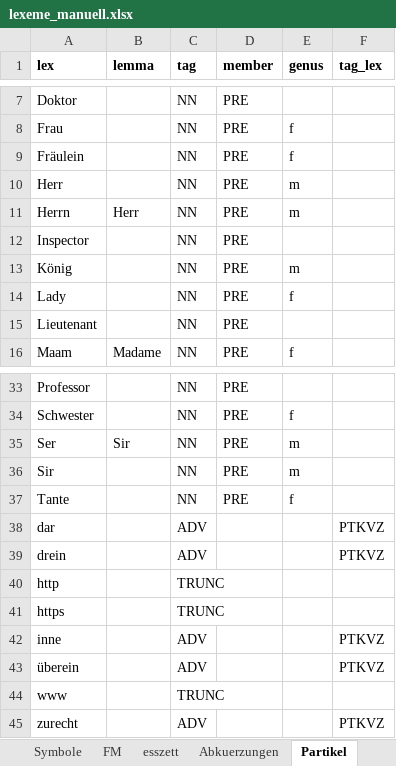
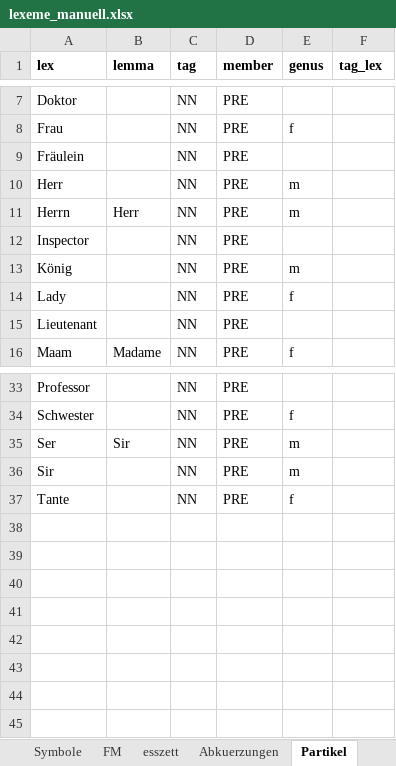
Before and after one commit to djekra/wiktionary_wortschatz, an Excel workbook: 1_wiktionary_parsen/Steuertabellen/lexeme_manuell.xlsx, sheet Partikel, drawn as a sheet; only a part is shown, gaps mark what is left out; values as stored, in another font and other column widths than the file's, no borders; the diff names each change by its address in the sheet, - before the commit and + after, or states it on an @@ line.

```diff
--- a/1_wiktionary_parsen/Steuertabellen/lexeme_manuell.xlsx (sheet Partikel)
+++ b/1_wiktionary_parsen/Steuertabellen/lexeme_manuell.xlsx (sheet Partikel)
-E9 (genus): f
+E9 (genus): (empty)
-row 38: dar |  | ADV |  |  | PTKVZ
-row 39: drein |  | ADV |  |  | PTKVZ
-row 40: http |  | TRUNC
-row 41: https |  | TRUNC
-row 42: inne |  | ADV |  |  | PTKVZ
-row 43: überein |  | ADV |  |  | PTKVZ
-row 44: www |  | TRUNC
-row 45: zurecht |  | ADV |  |  | PTKVZ
```
Also changed, not shown: sheet Diverses, sheet Abkuerzungen, 1_wiktionary_parsen/Steuertabellen/lex_test.xlsx, 1_wiktionary_parsen/Steuertabellen/löschliste.xlsx, 14 other files.
